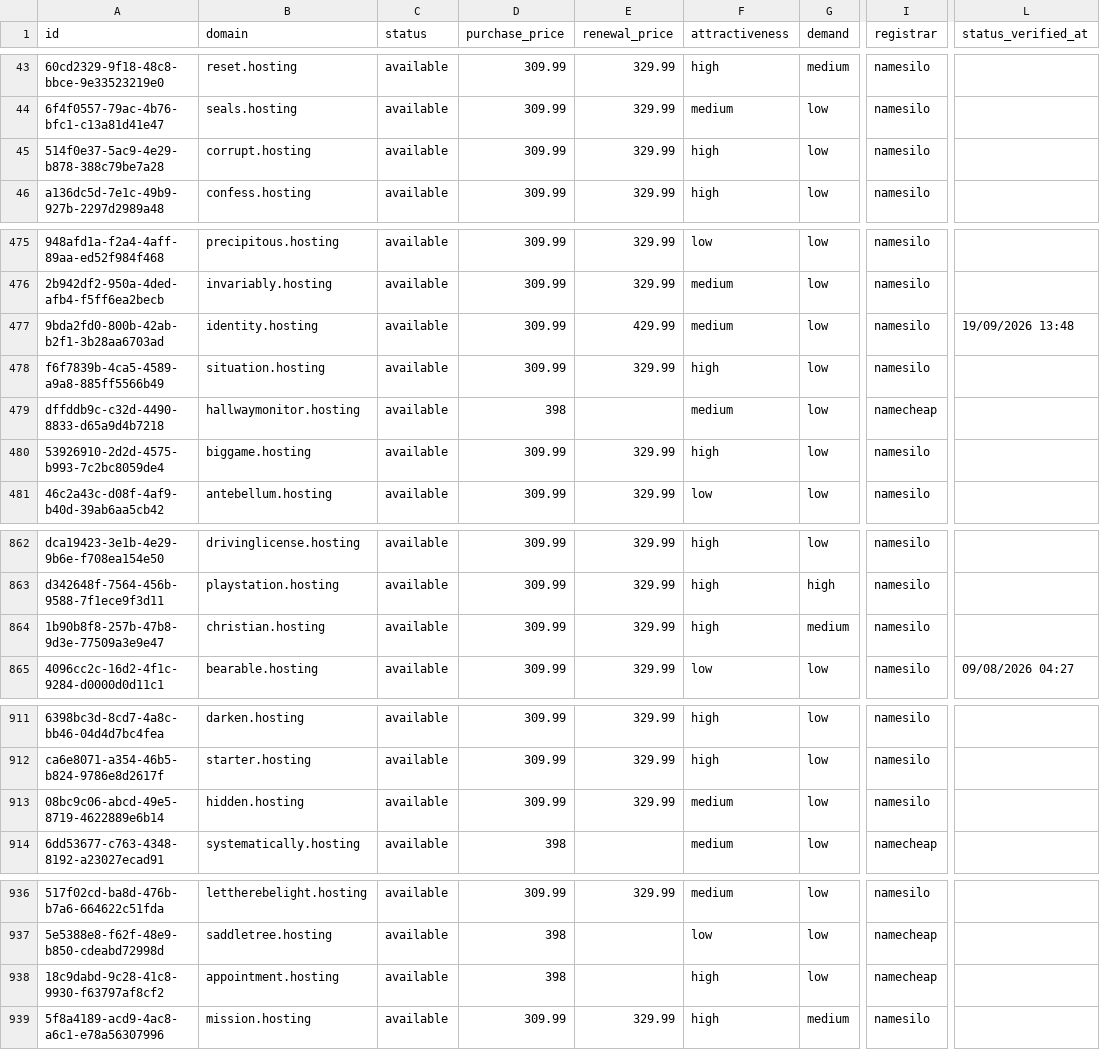
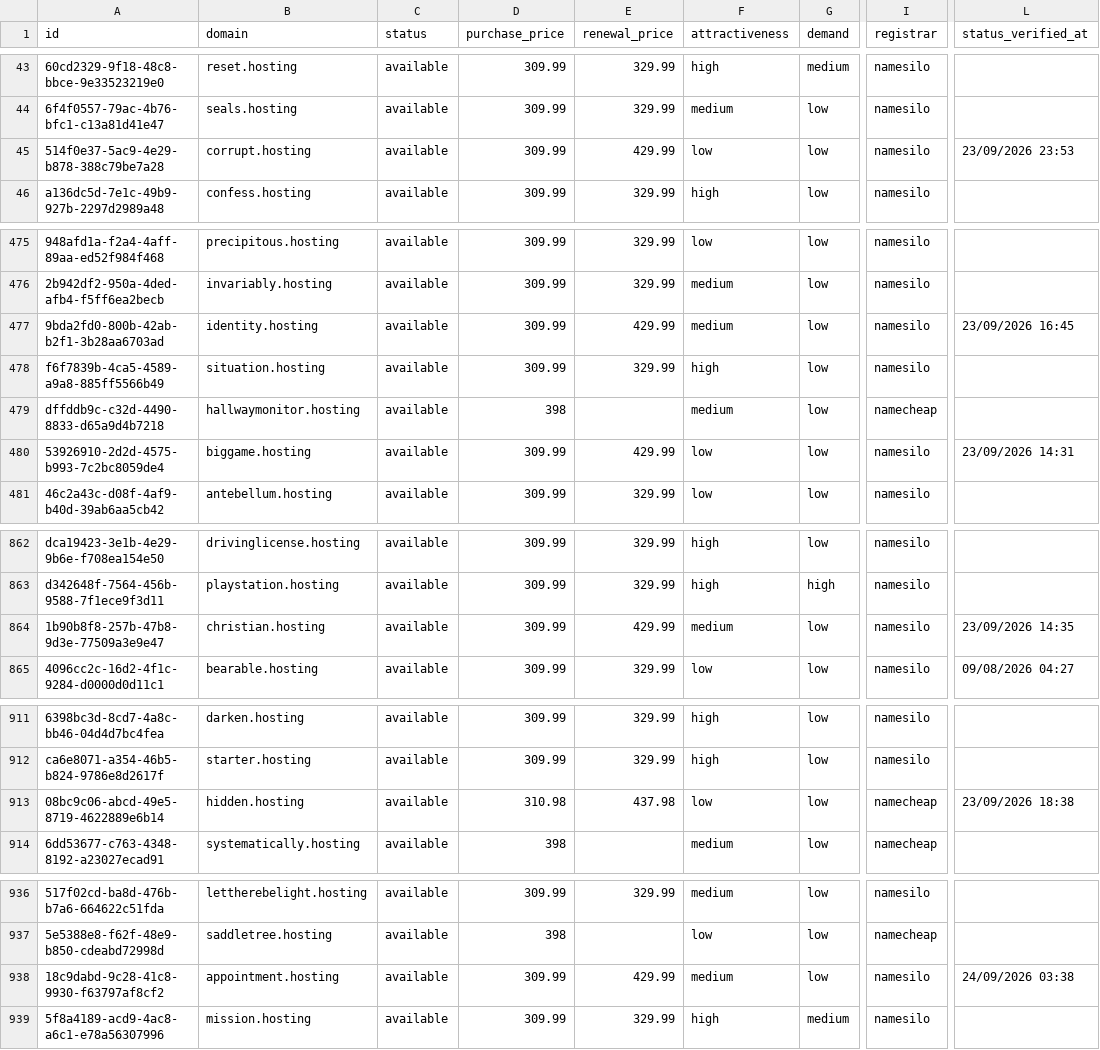
Before and after one commit to UniqueDomains/hosting-oneword-domains, a CSV file: hosting.csv, drawn as a sheet; only a part is shown, gaps mark what is left out; the diff covers the shown part only; the diff names each change by its address in the sheet, - before the commit and + after, or states it on an @@ line.

```diff
--- a/hosting.csv
+++ b/hosting.csv
-E45 (renewal_price): 329.99
+E45 (renewal_price): 429.99
-F45 (attractiveness): high
+F45 (attractiveness): low
-L45 (status_verified_at): (empty)
+L45 (status_verified_at): 23/09/2026 23:53
-L477 (status_verified_at): 19/09/2026 13:48
+L477 (status_verified_at): 23/09/2026 16:45
-E480 (renewal_price): 329.99
+E480 (renewal_price): 429.99
-F480 (attractiveness): high
+F480 (attractiveness): low
-L480 (status_verified_at): (empty)
+L480 (status_verified_at): 23/09/2026 14:31
-E864 (renewal_price): 329.99
+E864 (renewal_price): 429.99
-F864 (attractiveness): high
+F864 (attractiveness): medium
-G864 (demand): medium
+G864 (demand): low
-L864 (status_verified_at): (empty)
+L864 (status_verified_at): 23/09/2026 14:35
-D913 (purchase_price): 309.99
+D913 (purchase_price): 310.98
-E913 (renewal_price): 329.99
+E913 (renewal_price): 437.98
-F913 (attractiveness): medium
+F913 (attractiveness): low
-I913 (registrar): namesilo
+I913 (registrar): namecheap
-L913 (status_verified_at): (empty)
+L913 (status_verified_at): 23/09/2026 18:38
-D938 (purchase_price): 398
+D938 (purchase_price): 309.99
-E938 (renewal_price): (empty)
+E938 (renewal_price): 429.99
-F938 (attractiveness): high
+F938 (attractiveness): medium
-I938 (registrar): namecheap
+I938 (registrar): namesilo
-L938 (status_verified_at): (empty)
+L938 (status_verified_at): 24/09/2026 03:38
```
Also changed, not shown: 81 edited cells elsewhere in this file, 4 other files.
